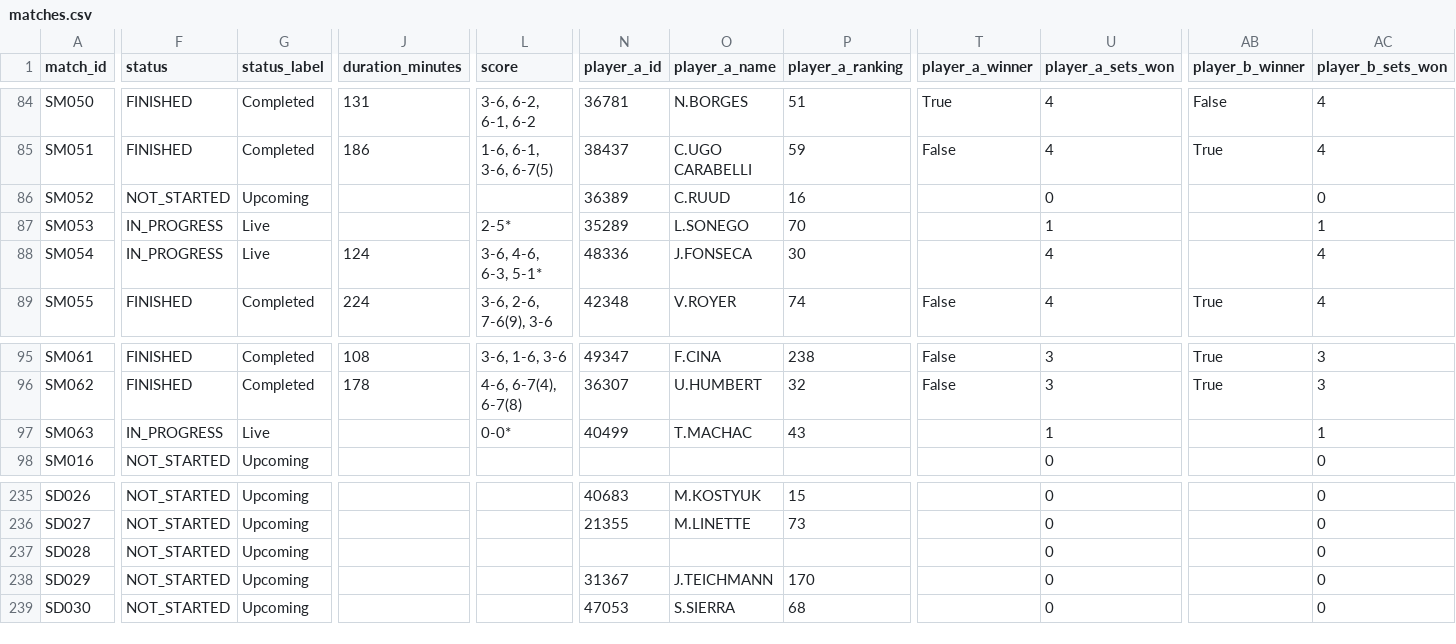
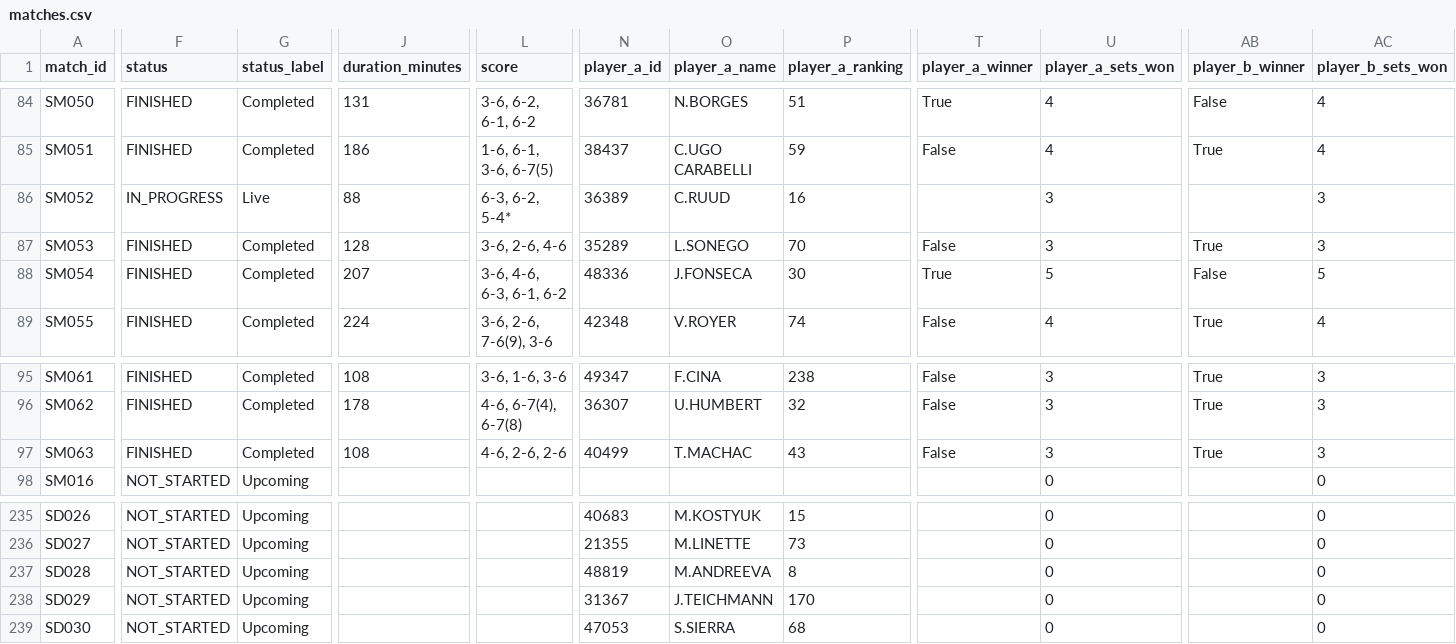
Before and after one commit to 3573b4n/roland-data-garros, a CSV file: data/matches.csv, drawn as a sheet; only a part is shown, gaps mark what is left out; the diff covers the shown part only; the diff names each change by its address in the sheet, - before the commit and + after, or states it on an @@ line.

```diff
--- a/data/matches.csv
+++ b/data/matches.csv
-F86 (status): NOT_STARTED
+F86 (status): IN_PROGRESS
-G86 (status_label): Upcoming
+G86 (status_label): Live
-J86 (duration_minutes): (empty)
+J86 (duration_minutes): 88
-L86 (score): (empty)
+L86 (score): 6-3, 6-2, 5-4*
-U86 (player_a_sets_won): 0
+U86 (player_a_sets_won): 3
-AC86 (player_b_sets_won): 0
+AC86 (player_b_sets_won): 3
-F87:F88 (status): IN_PROGRESS
+F87:F88 (status): FINISHED
-G87:G88 (status_label): Live
+G87:G88 (status_label): Completed
-J87 (duration_minutes): (empty)
+J87 (duration_minutes): 128
-L87 (score): 2-5*
+L87 (score): 3-6, 2-6, 4-6
-T87 (player_a_winner): (empty)
+T87 (player_a_winner): False
-U87 (player_a_sets_won): 1
+U87 (player_a_sets_won): 3
-AB87 (player_b_winner): (empty)
+AB87 (player_b_winner): True
-AC87 (player_b_sets_won): 1
+AC87 (player_b_sets_won): 3
-J88 (duration_minutes): 124
+J88 (duration_minutes): 207
-L88 (score): 3-6, 4-6, 6-3, 5-1*
+L88 (score): 3-6, 4-6, 6-3, 6-1, 6-2
-T88 (player_a_winner): (empty)
+T88 (player_a_winner): True
-U88 (player_a_sets_won): 4
+U88 (player_a_sets_won): 5
-AB88 (player_b_winner): (empty)
+AB88 (player_b_winner): False
-AC88 (player_b_sets_won): 4
+AC88 (player_b_sets_won): 5
-F97 (status): IN_PROGRESS
+F97 (status): FINISHED
-G97 (status_label): Live
+G97 (status_label): Completed
-J97 (duration_minutes): (empty)
+J97 (duration_minutes): 108
-L97 (score): 0-0*
+L97 (score): 4-6, 2-6, 2-6
-T97 (player_a_winner): (empty)
+T97 (player_a_winner): False
-U97 (player_a_sets_won): 1
+U97 (player_a_sets_won): 3
-AB97 (player_b_winner): (empty)
+AB97 (player_b_winner): True
-AC97 (player_b_sets_won): 1
+AC97 (player_b_sets_won): 3
-N237 (player_a_id): (empty)
+N237 (player_a_id): 48819
-O237 (player_a_name): (empty)
+O237 (player_a_name): M.ANDREEVA
-P237 (player_a_ranking): (empty)
+P237 (player_a_ranking): 8
```
Also changed, not shown: 39 edited cells elsewhere in this file, 1 other file.
